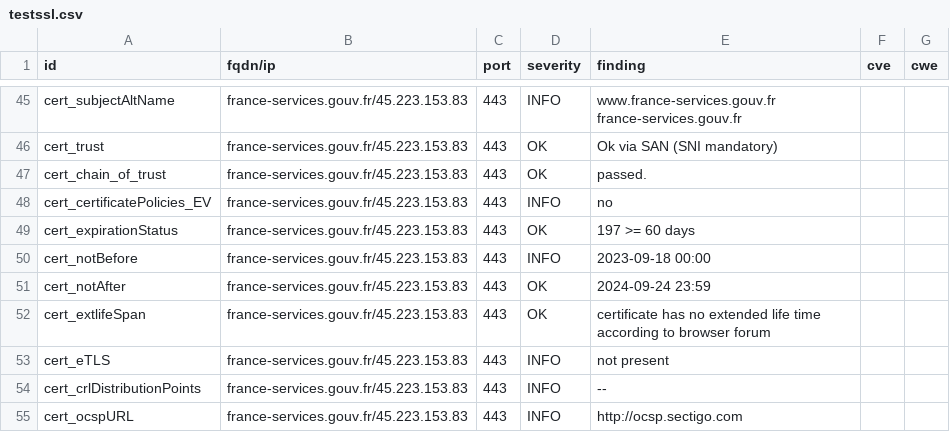
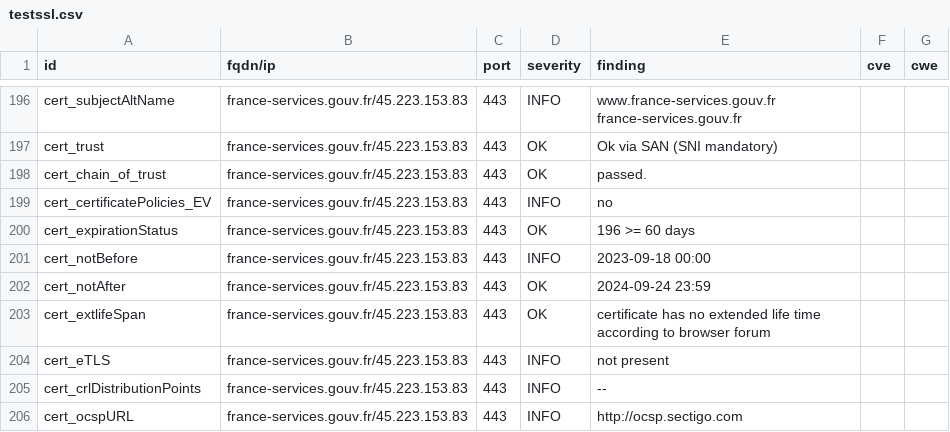
Before and after one commit to GKO-org/dashlordPrd1, a CSV file: results/aHR0cHM6Ly9mcmFuY2Utc2VydmljZXMuZ291di5mcg==/testssl.csv, drawn as a sheet; only a part is shown, gaps mark what is left out; the diff covers the shown part only.

```diff
--- a/results/aHR0cHM6Ly9mcmFuY2Utc2VydmljZXMuZ291di5mcg==/testssl.csv
+++ b/results/aHR0cHM6Ly9mcmFuY2Utc2VydmljZXMuZ291di5mcg==/testssl.csv
@@ -48,3 +199,3 @@
 "cert_certificatePolicies_EV","france-services.gouv.fr/45.223.153.83","443","INFO","no","",""
-"cert_expirationStatus","france-services.gouv.fr/45.223.153.83","443","OK","197 >= 60 days","",""
+"cert_expirationStatus","france-services.gouv.fr/45.223.153.83","443","OK","196 >= 60 days","",""
 "cert_notBefore","france-services.gouv.fr/45.223.153.83","443","INFO","2023-09-18 00:00","",""
```
Also changed, not shown: 1 added row, 1 removed row and 150 moved rows elsewhere in this file, 7 other files.
